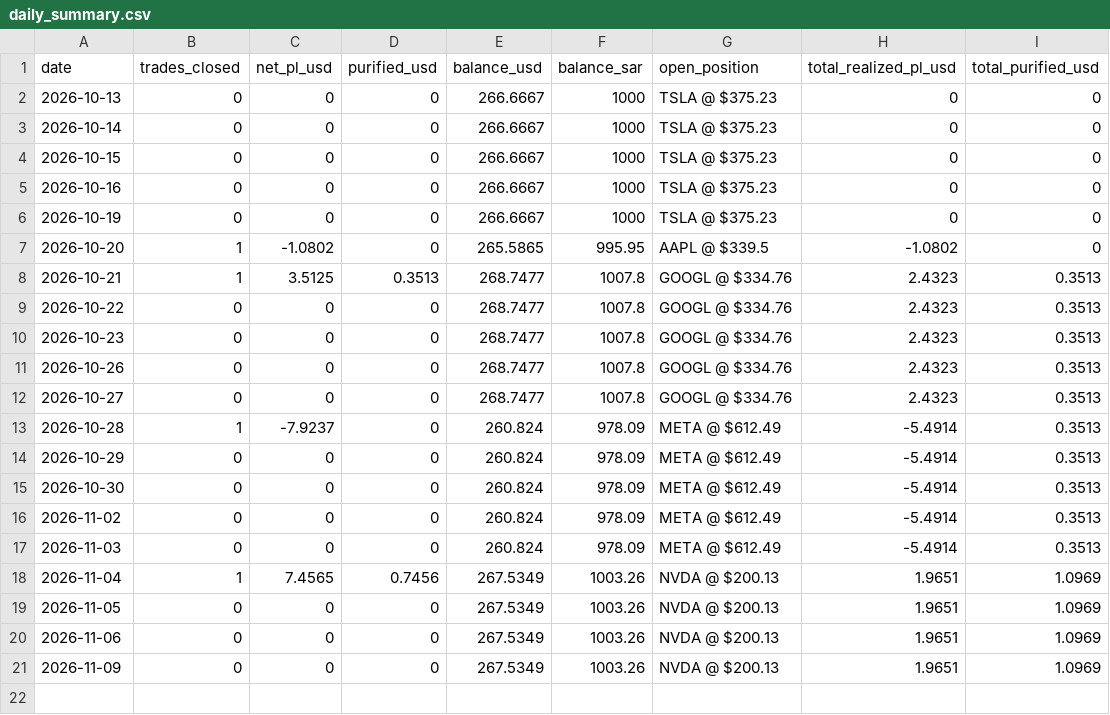
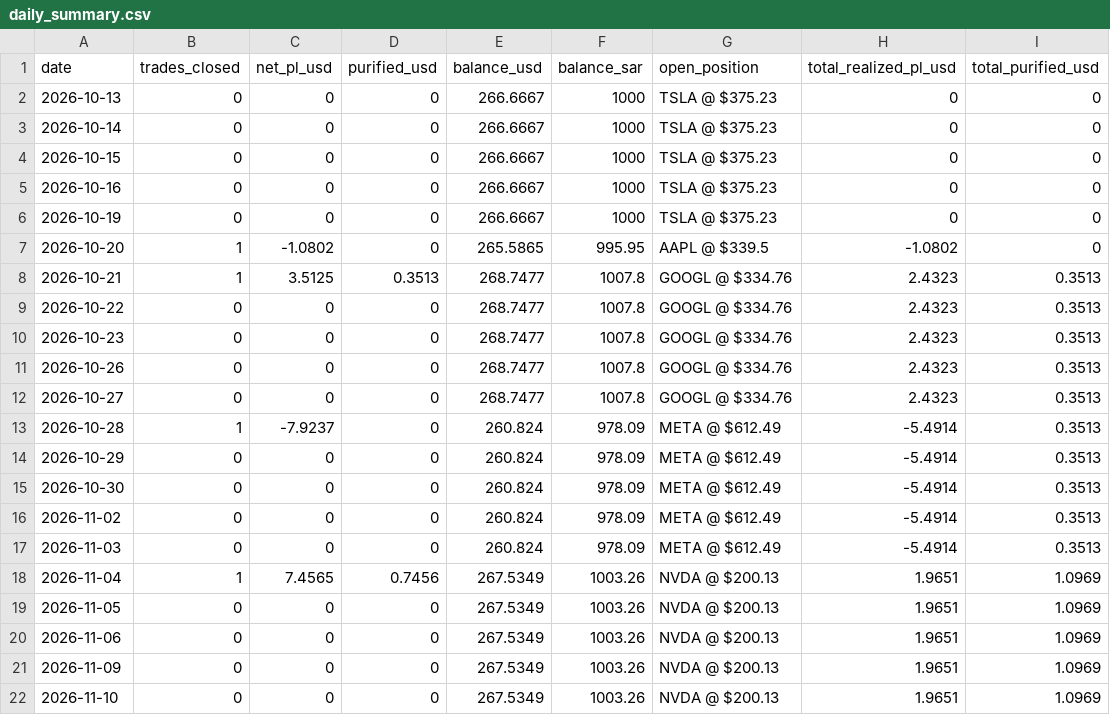
Before and after one commit to dawajund-1/rsi-tracker-live, a CSV file: data/daily_summary.csv, drawn as a sheet.

```diff
--- a/data/daily_summary.csv
+++ b/data/daily_summary.csv
@@ -21 +21,2 @@
 "2026-11-09","0","0","0","267.5349","1003.26","NVDA @ $200.13","1.9651","1.0969"
+"2026-11-10","0","0","0","267.5349","1003.26","NVDA @ $200.13","1.9651","1.0969"
```
Also changed, not shown: 1 other file.
